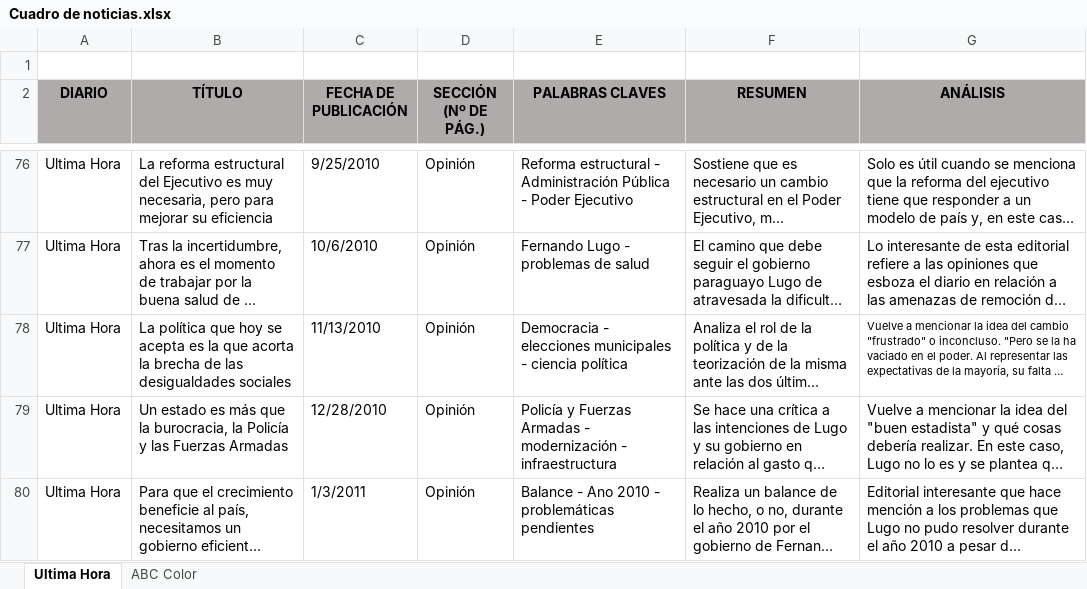
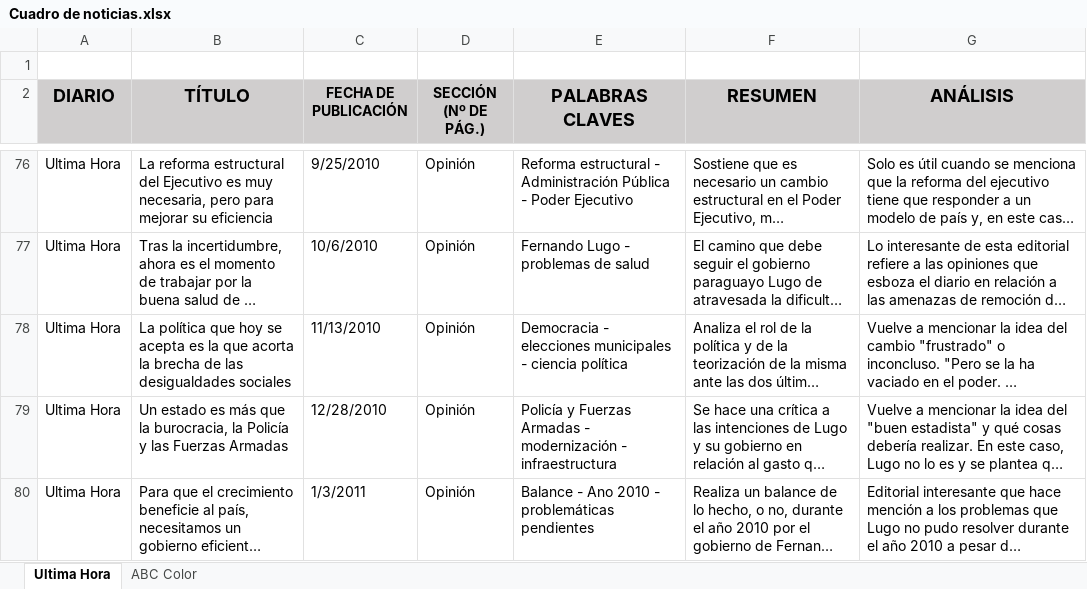
Before and after one commit to RocioRibero/Tesis, an Excel workbook: Cuadro de noticias.xlsx, sheet Ultima Hora, drawn as a sheet; only a part is shown, gaps mark what is left out; long unchanged cells end in …; values as stored, in another font and other column widths than the file's, no borders; the diff covers the shown part only; the diff names each change by its address in the sheet, - before the commit and + after, or states it on an @@ line.

```diff
--- a/Cuadro de noticias.xlsx (sheet Ultima Hora)
+++ b/Cuadro de noticias.xlsx (sheet Ultima Hora)
@@ A2:B2 text size: larger @@
-A2:G2 fill: #AFABAB
+A2:G2 fill: #D0CECE
@@ E2:G2 text size: larger @@
@@ G78 text size: larger @@
```
Also changed, not shown: 2 edited cells and cell formats elsewhere in this sheet, sheet ABC Color, 1 other file.
